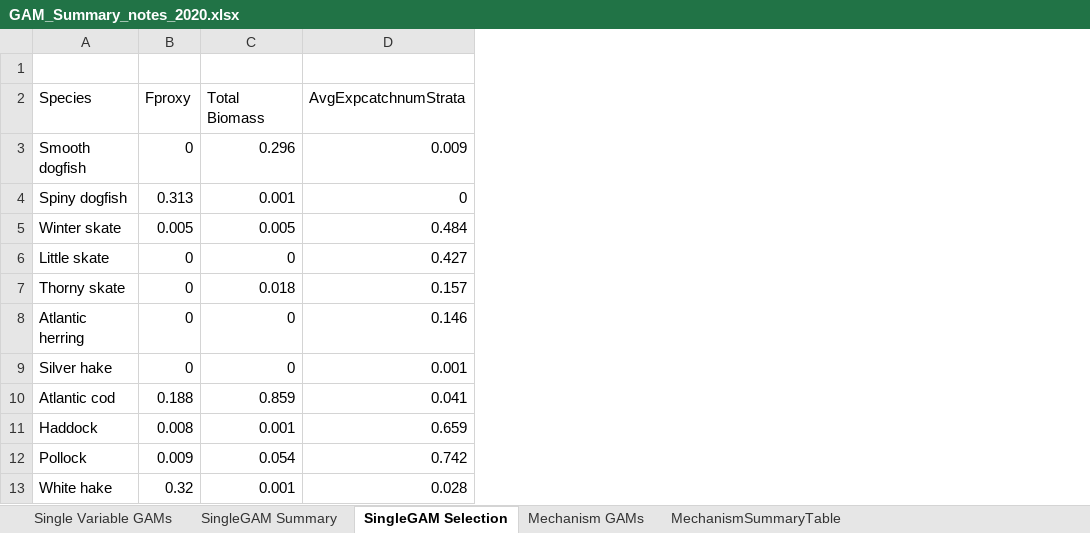
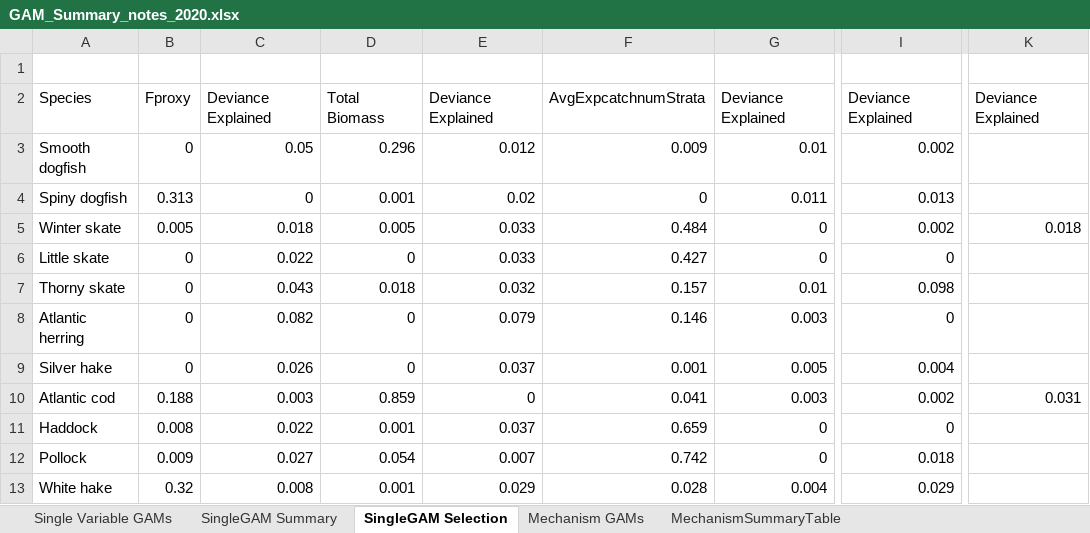
Before and after one commit to Laurels1/Condition, an Excel workbook: GAM_Summary_notes_2020.xlsx, sheet SingleGAM Selection, drawn as a sheet; only a part is shown, gaps mark what is left out; values as stored, in another font and other column widths than the file's, no borders; charts and pictures and conditional formats not drawn; the diff names each change by its address in the sheet, - before the commit and + after, or states it on an @@ line.

```diff
--- a/GAM_Summary_notes_2020.xlsx (sheet SingleGAM Selection)
+++ b/GAM_Summary_notes_2020.xlsx (sheet SingleGAM Selection)
+column C, rows 2-13: Deviance Explained | 0.05 | 0 | 0.018 | 0.022 | 0.043 | 0.082 | 0.026 | 0.003 | 0.022 | 0.027 | 0.008
+column E, rows 2-13: Deviance Explained | 0.012 | 0.02 | 0.033 | 0.033 | 0.032 | 0.079 | 0.037 | 0 | 0.037 | 0.007 | 0.029
+column G, rows 2-13: Deviance Explained | 0.01 | 0.011 | 0 | 0 | 0.01 | 0.003 | 0.005 | 0.003 | 0 | 0 | 0.004
+column I, rows 2-13: Deviance Explained | 0.002 | 0.013 | 0.002 | 0 | 0.098 | 0 | 0.004 | 0.002 | 0 | 0.018 | 0.029
+column K, rows 2-10: Deviance Explained |  |  | 0.018 |  |  |  |  | 0.031
```
Also changed, not shown: sheet Mechanism GAMs, formulas that keep their value, charts or pictures, 1 other file.
